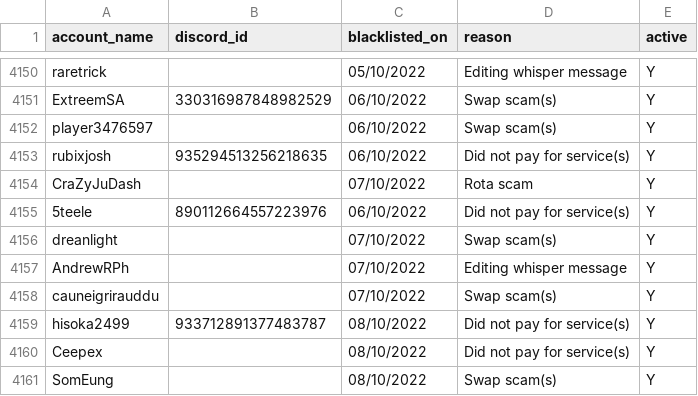
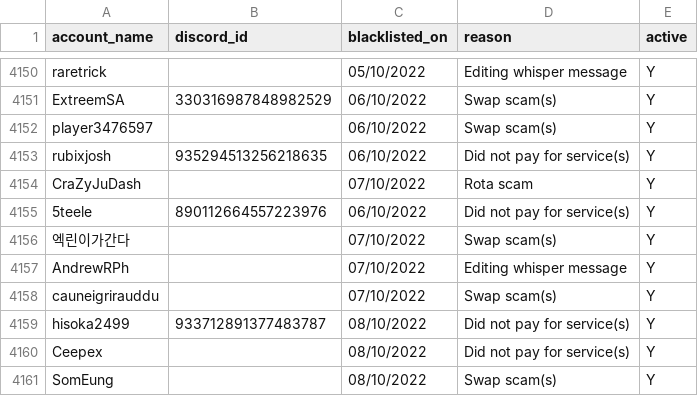
Before and after one commit to The-Forbidden-Trove/ForbiddenTroveBlacklist, a CSV file: blacklist.csv, drawn as a sheet; only a part is shown, gaps mark what is left out.

Commit message:
Update blacklist.csv

```diff
--- a/blacklist.csv
+++ b/blacklist.csv
@@ -4155,3 +4155,3 @@ account_name, discord_id, blacklisted_on, reason, active
 "5teele", "890112664557223976", "06/10/2022", "Did not pay for service(s)", "Y"
-"dreanlight", "", "07/10/2022", "Swap scam(s)", "Y"
+"엑린이가간다", "", "07/10/2022", "Swap scam(s)", "Y"
 "AndrewRPh", "", "07/10/2022", "Editing whisper message", "Y"
```
